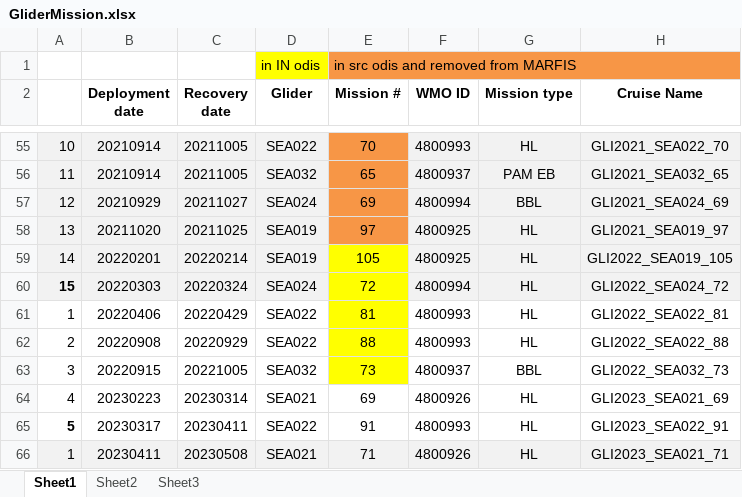
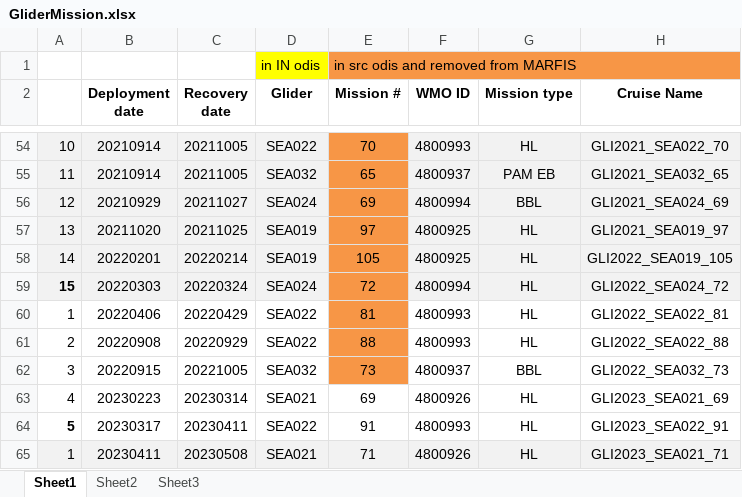
Before and after one commit to DFOglider/pilotingApp, an Excel workbook: GliderMission.xlsx, sheet Sheet1, drawn as a sheet; only a part is shown, gaps mark what is left out; values as stored, in another font and other column widths than the file's, no borders; addresses are those after the commit; the diff covers the shown part only; the diff names each change by its address in the sheet, - before the commit and + after, or states it on an @@ line.

```diff
--- a/GliderMission.xlsx (sheet Sheet1)
+++ b/GliderMission.xlsx (sheet Sheet1)
-E58:E62 fill: #FFFF00
+E58:E62 fill: #F79646
```
Also changed, not shown: 5 added rows, 7 removed rows, 31 edited cells and cell formats elsewhere in this sheet, formulas that keep their value.
